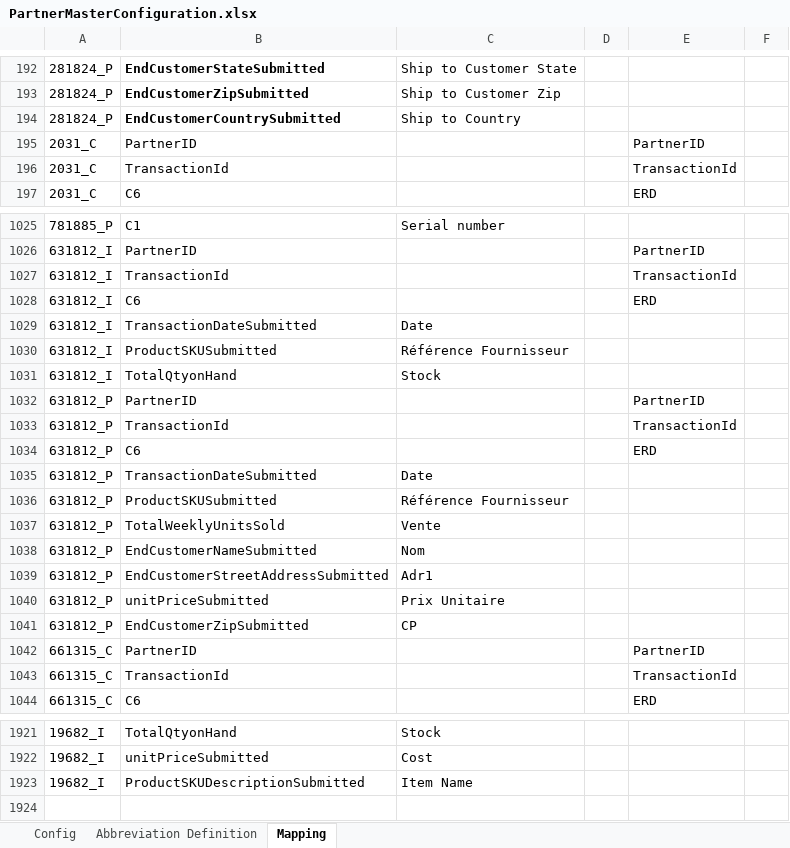
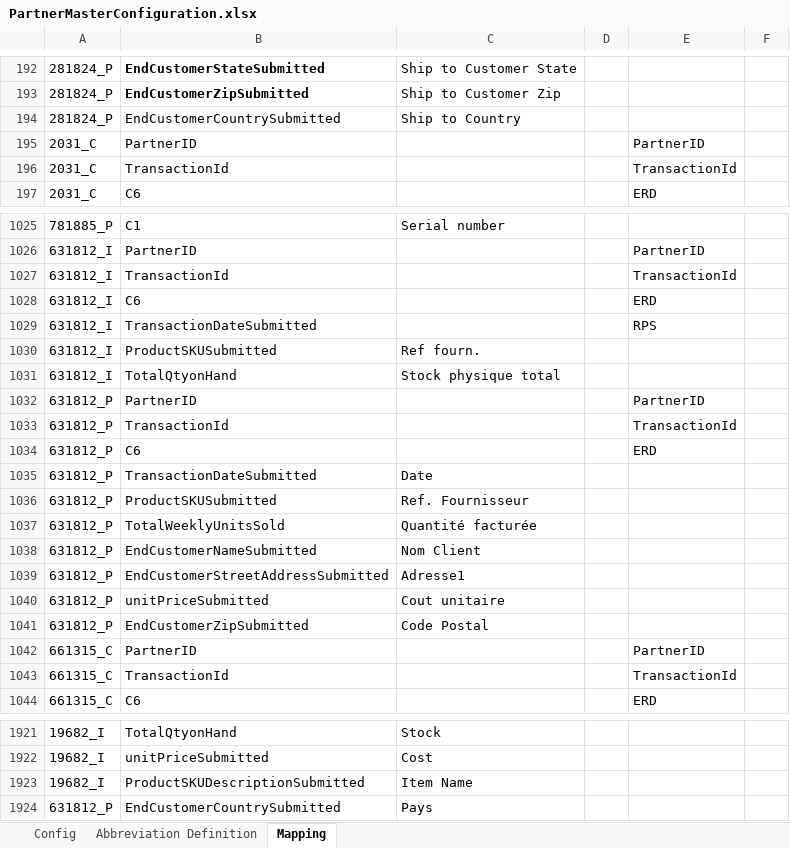
Before and after one commit to alernkn247/PartnerConfiguration, an Excel workbook: PartnerMasterConfiguration.xlsx, sheet Mapping, drawn as a sheet; only a part is shown, gaps mark what is left out; values as stored, in another font and other column widths than the file's, no borders; conditional formats not drawn; the diff names each change by its address in the sheet, - before the commit and + after, or states it on an @@ line.

Commit message:
Banque mapping

```diff
--- a/PartnerMasterConfiguration.xlsx (sheet Mapping)
+++ b/PartnerMasterConfiguration.xlsx (sheet Mapping)
-B194 bold: on
+B194 bold: off
-C1029: Date
+C1029: (empty)
-E1029: (empty)
+E1029: RPS
-C1030: Référence Fournisseur
+C1030: Ref fourn.
-C1031: Stock
+C1031: Stock physique total
-C1036: Référence Fournisseur
+C1036: Ref. Fournisseur
-C1037: Vente
+C1037: Quantité facturée
-C1038: Nom
+C1038: Nom Client
-C1039: Adr1
+C1039: Adresse1
-C1040: Prix Unitaire
+C1040: Cout unitaire
-C1041: CP
+C1041: Code Postal
+row 1924: 631812_P | EndCustomerCountrySubmitted | Pays
```
Also changed, not shown: sheet Config.
